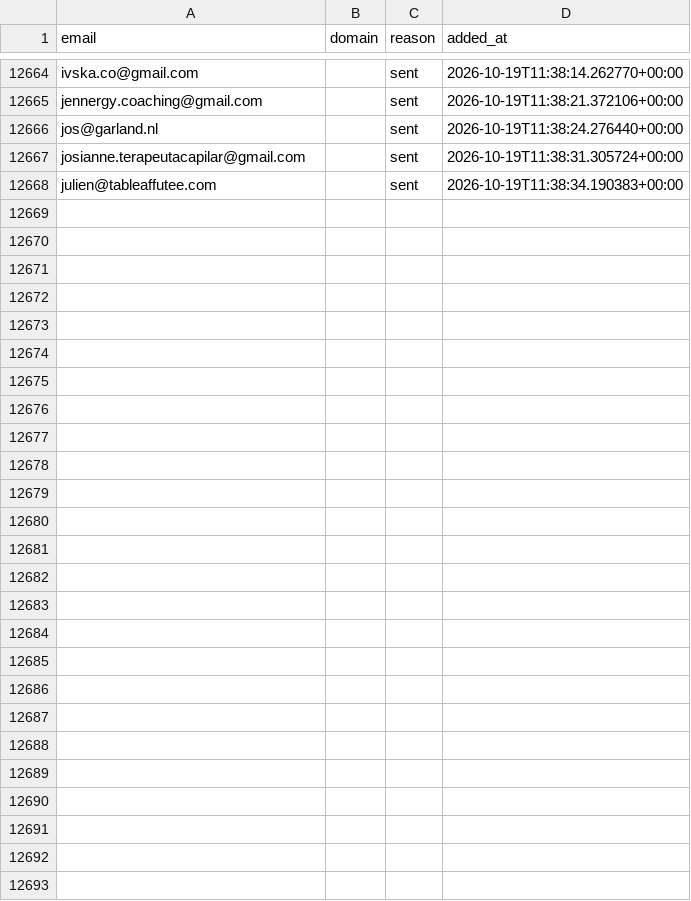
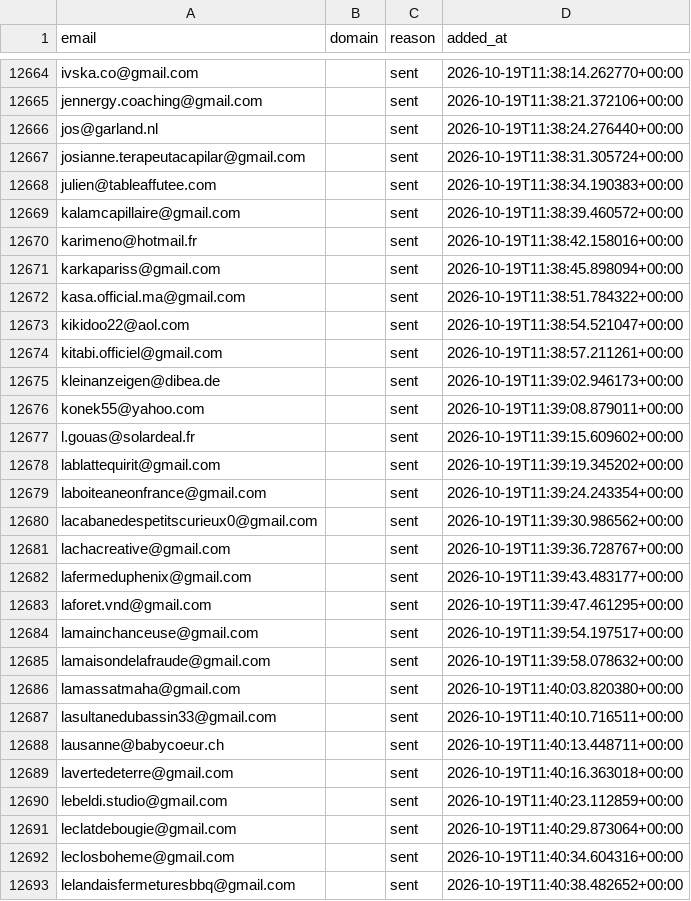
Before and after one commit to romtaug2/SupportAI-Emailing, a CSV file: emailing/data/suppression.csv, drawn as a sheet; only a part is shown, gaps mark what is left out; the diff names each change by its address in the sheet, - before the commit and + after, or states it on an @@ line.

Commit message:
chore: persist suppression (envois SupportAI)

```diff
--- a/emailing/data/suppression.csv
+++ b/emailing/data/suppression.csv
+row 12669: kalamcapillaire@gmail.com |  | sent | 2026-10-19T11:38:39.460572+00:00
+row 12670: karimeno@hotmail.fr |  | sent | 2026-10-19T11:38:42.158016+00:00
+row 12671: karkapariss@gmail.com |  | sent | 2026-10-19T11:38:45.898094+00:00
+row 12672: kasa.official.ma@gmail.com |  | sent | 2026-10-19T11:38:51.784322+00:00
+row 12673: kikidoo22@aol.com |  | sent | 2026-10-19T11:38:54.521047+00:00
+row 12674: kitabi.officiel@gmail.com |  | sent | 2026-10-19T11:38:57.211261+00:00
+row 12675: kleinanzeigen@dibea.de |  | sent | 2026-10-19T11:39:02.946173+00:00
+row 12676: konek55@yahoo.com |  | sent | 2026-10-19T11:39:08.879011+00:00
+row 12677: l.gouas@solardeal.fr |  | sent | 2026-10-19T11:39:15.609602+00:00
+row 12678: lablattequirit@gmail.com |  | sent | 2026-10-19T11:39:19.345202+00:00
+row 12679: laboiteaneonfrance@gmail.com |  | sent | 2026-10-19T11:39:24.243354+00:00
+row 12680: lacabanedespetitscurieux0@gmail.com |  | sent | 2026-10-19T11:39:30.986562+00:00
+row 12681: lachacreative@gmail.com |  | sent | 2026-10-19T11:39:36.728767+00:00
+row 12682: lafermeduphenix@gmail.com |  | sent | 2026-10-19T11:39:43.483177+00:00
+row 12683: laforet.vnd@gmail.com |  | sent | 2026-10-19T11:39:47.461295+00:00
+row 12684: lamainchanceuse@gmail.com |  | sent | 2026-10-19T11:39:54.197517+00:00
+row 12685: lamaisondelafraude@gmail.com |  | sent | 2026-10-19T11:39:58.078632+00:00
+row 12686: lamassatmaha@gmail.com |  | sent | 2026-10-19T11:40:03.820380+00:00
+row 12687: lasultanedubassin33@gmail.com |  | sent | 2026-10-19T11:40:10.716511+00:00
+row 12688: lausanne@babycoeur.ch |  | sent | 2026-10-19T11:40:13.448711+00:00
+row 12689: lavertedeterre@gmail.com |  | sent | 2026-10-19T11:40:16.363018+00:00
+row 12690: lebeldi.studio@gmail.com |  | sent | 2026-10-19T11:40:23.112859+00:00
+row 12691: leclatdebougie@gmail.com |  | sent | 2026-10-19T11:40:29.873064+00:00
+row 12692: leclosboheme@gmail.com |  | sent | 2026-10-19T11:40:34.604316+00:00
+row 12693: lelandaisfermeturesbbq@gmail.com |  | sent | 2026-10-19T11:40:38.482652+00:00
```
